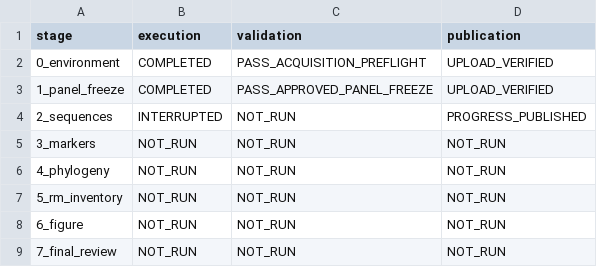
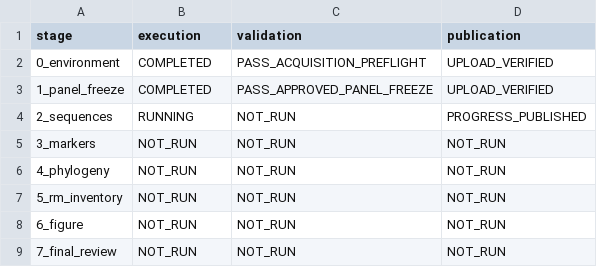
Before and after one commit to serg-alexv/lab-rm-phylogenomics-196, a TSV file: status/stages.tsv, drawn as a sheet.

```diff
--- a/status/stages.tsv
+++ b/status/stages.tsv
@@ -3,3 +3,3 @@ stage	execution	validation	publication
 1_panel_freeze	COMPLETED	PASS_APPROVED_PANEL_FREEZE	UPLOAD_VERIFIED
-2_sequences	INTERRUPTED	NOT_RUN	PROGRESS_PUBLISHED
+2_sequences	RUNNING	NOT_RUN	PROGRESS_PUBLISHED
 3_markers	NOT_RUN	NOT_RUN	NOT_RUN
```
Also changed, not shown: 2 other files.
